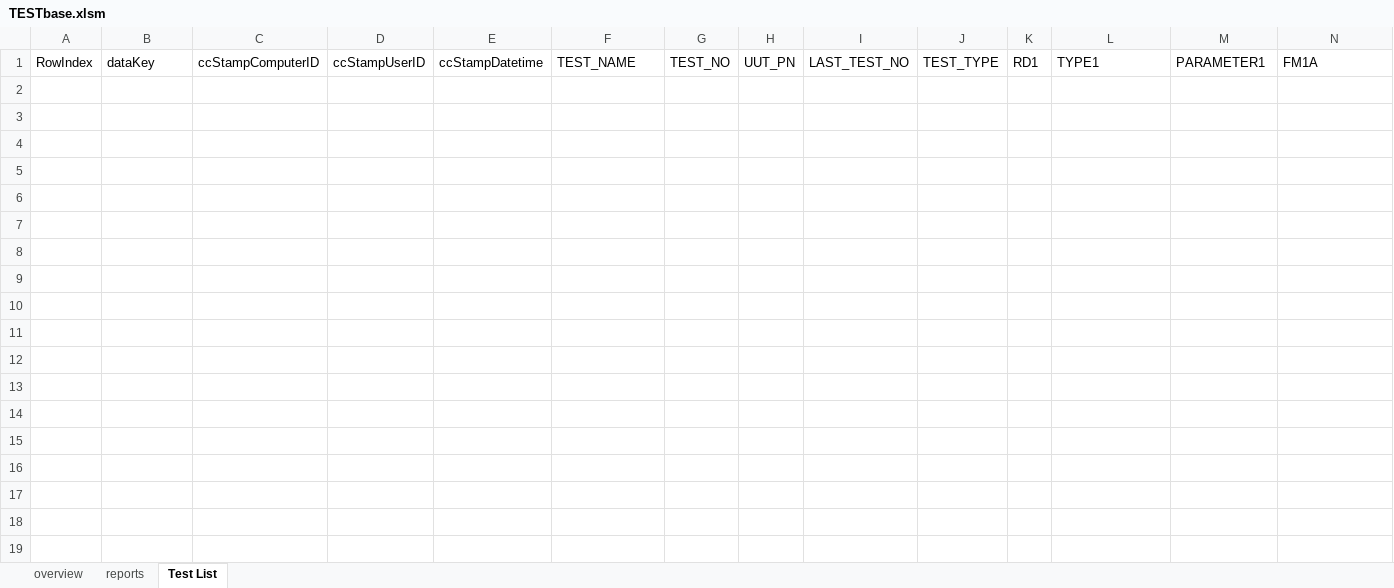
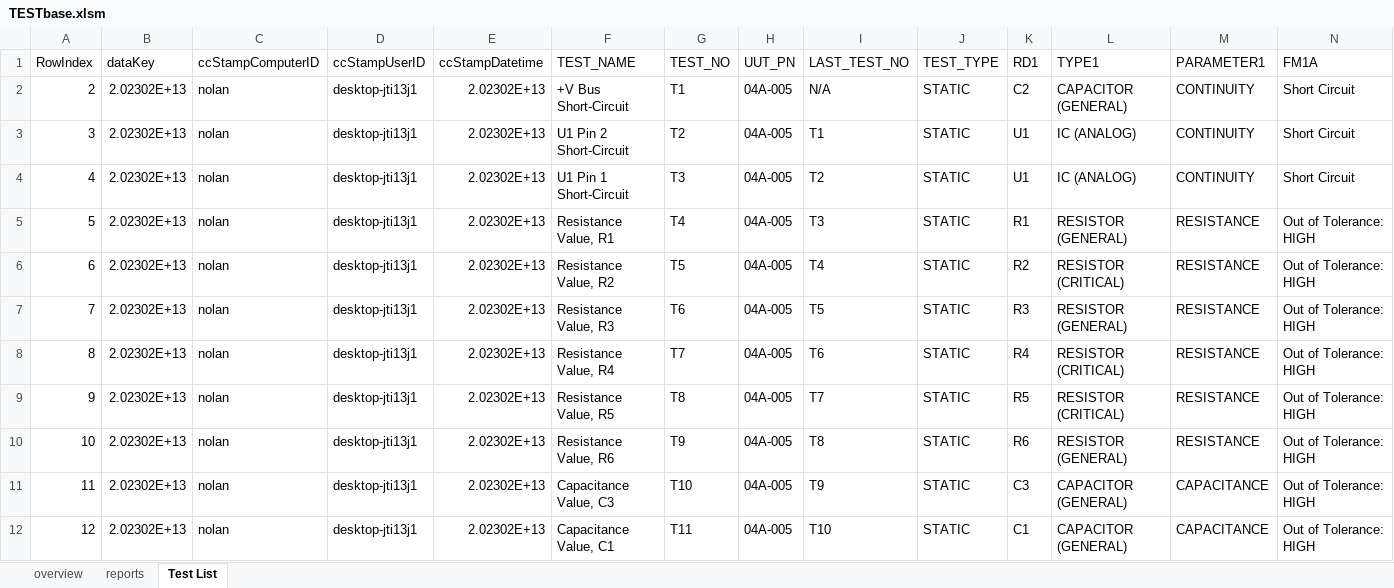
Before and after one commit to miniPCB/EAGLE, an Excel workbook: miniPCB/04/A/04A-005/TESTbase v2/TESTbase.xlsm, sheet Test List, drawn as a sheet; only a part is shown; values as stored, in another font and other column widths than the file's, no borders; rows hold the shown columns only; the diff names each change by its address in the sheet, - before the commit and + after, or states it on an @@ line.

```diff
--- a/miniPCB/04/A/04A-005/TESTbase v2/TESTbase.xlsm (sheet Test List)
+++ b/miniPCB/04/A/04A-005/TESTbase v2/TESTbase.xlsm (sheet Test List)
+row 2: 2 | 2.02302E+13 | nolan | desktop-jti13j1 | 2.02302E+13 | +V Bus Short-Circuit | T1 | 04A-005 | N/A | STATIC | C2 | CAPACITOR (GENERAL) | CONTINUITY | Short Circuit
+row 3: 3 | 2.02302E+13 | nolan | desktop-jti13j1 | 2.02302E+13 | U1 Pin 2 Short-Circuit | T2 | 04A-005 | T1 | STATIC | U1 | IC (ANALOG) | CONTINUITY | Short Circuit
+row 4: 4 | 2.02302E+13 | nolan | desktop-jti13j1 | 2.02302E+13 | U1 Pin 1 Short-Circuit | T3 | 04A-005 | T2 | STATIC | U1 | IC (ANALOG) | CONTINUITY | Short Circuit
+row 5: 5 | 2.02302E+13 | nolan | desktop-jti13j1 | 2.02302E+13 | Resistance Value, R1 | T4 | 04A-005 | T3 | STATIC | R1 | RESISTOR (GENERAL) | RESISTANCE | Out of Tolerance: HIGH
+row 6: 6 | 2.02302E+13 | nolan | desktop-jti13j1 | 2.02302E+13 | Resistance Value, R2 | T5 | 04A-005 | T4 | STATIC | R2 | RESISTOR (CRITICAL) | RESISTANCE | Out of Tolerance: HIGH
+row 7: 7 | 2.02302E+13 | nolan | desktop-jti13j1 | 2.02302E+13 | Resistance Value, R3 | T6 | 04A-005 | T5 | STATIC | R3 | RESISTOR (GENERAL) | RESISTANCE | Out of Tolerance: HIGH
+row 8: 8 | 2.02302E+13 | nolan | desktop-jti13j1 | 2.02302E+13 | Resistance Value, R4 | T7 | 04A-005 | T6 | STATIC | R4 | RESISTOR (CRITICAL) | RESISTANCE | Out of Tolerance: HIGH
+row 9: 9 | 2.02302E+13 | nolan | desktop-jti13j1 | 2.02302E+13 | Resistance Value, R5 | T8 | 04A-005 | T7 | STATIC | R5 | RESISTOR (CRITICAL) | RESISTANCE | Out of Tolerance: HIGH
+row 10: 10 | 2.02302E+13 | nolan | desktop-jti13j1 | 2.02302E+13 | Resistance Value, R6 | T9 | 04A-005 | T8 | STATIC | R6 | RESISTOR (GENERAL) | RESISTANCE | Out of Tolerance: HIGH
+row 11: 11 | 2.02302E+13 | nolan | desktop-jti13j1 | 2.02302E+13 | Capacitance Value, C3 | T10 | 04A-005 | T9 | STATIC | C3 | CAPACITOR (GENERAL) | CAPACITANCE | Out of Tolerance: HIGH
+row 12: 12 | 2.02302E+13 | nolan | desktop-jti13j1 | 2.02302E+13 | Capacitance Value, C1 | T11 | 04A-005 | T10 | STATIC | C1 | CAPACITOR (GENERAL) | CAPACITANCE | Out of Tolerance: HIGH
```
Also changed, not shown: sheet overview, miniPCB/04/A/04A-005/TESTbase v2/data/recorddata.xlsx, 24 other files.
